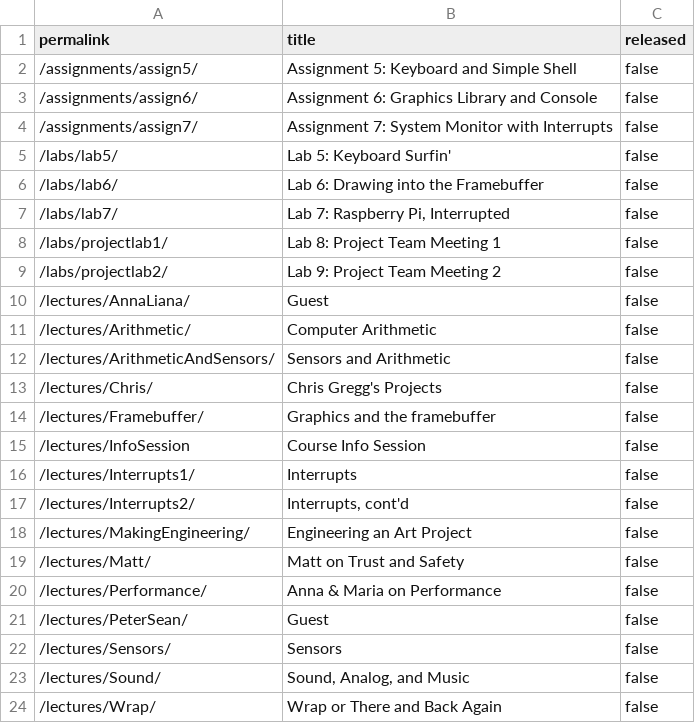
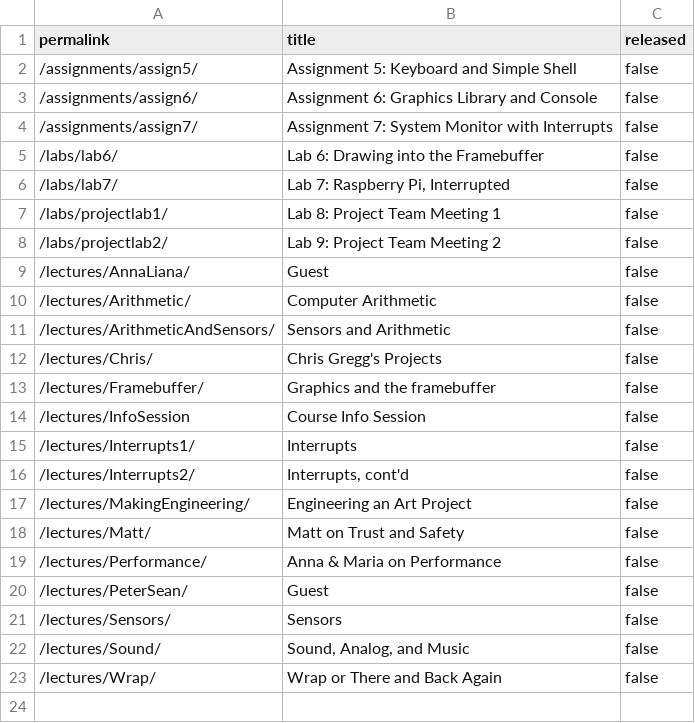
Before and after one commit to stevenstmai/cs107e.github.io, a CSV file: _data/unreleased.csv, drawn as a sheet.

Commit message:
released lab 5 commit f9f14f4bb5d8032e8f1cec52ed7619a7b12d7c35 Author: Chris Gregg <tofergregg@gmail.com> Date:   Mon Oct 31 11:55:38 2022 -0700
    released lab 5

```diff
--- a/_data/unreleased.csv
+++ b/_data/unreleased.csv
@@ -4,3 +4,2 @@ permalink,title,released
 "/assignments/assign7/","Assignment 7: System Monitor with Interrupts",false
-"/labs/lab5/","Lab 5: Keyboard Surfin'",false
 "/labs/lab6/","Lab 6: Drawing into the Framebuffer",false
```
Also changed, not shown: 25 other files.
